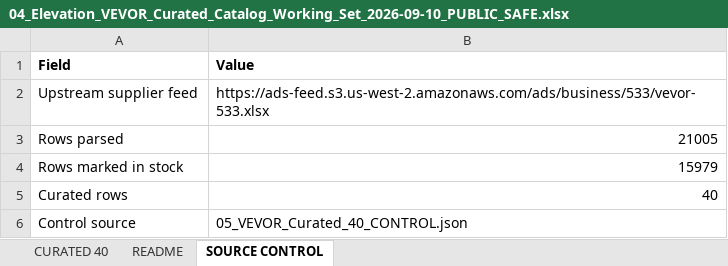
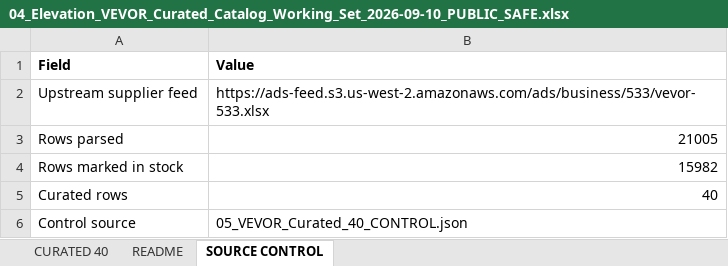
Before and after one commit to elevationupscales/ElevationUpScales, an Excel workbook: operations/vendor-source/vevor/2026-09-10/04_Elevation_VEVOR_Curated_Catalog_Working_Set_2026-09-10_PUBLIC_SAFE.xlsx, sheet SOURCE CONTROL, drawn as a sheet; values as stored, in another font and other column widths than the file's, no borders; the diff names each change by its address in the sheet, - before the commit and + after, or states it on an @@ line.

```diff
--- a/operations/vendor-source/vevor/2026-09-10/04_Elevation_VEVOR_Curated_Catalog_Working_Set_2026-09-10_PUBLIC_SAFE.xlsx (sheet SOURCE CONTROL)
+++ b/operations/vendor-source/vevor/2026-09-10/04_Elevation_VEVOR_Curated_Catalog_Working_Set_2026-09-10_PUBLIC_SAFE.xlsx (sheet SOURCE CONTROL)
-B4 (Value): 15979
+B4 (Value): 15982
```
Also changed, not shown: sheet CURATED 40, operations/vendor-source/vevor/2026-09-10/VEVOR_A_TIER_RUN_COMPLETE_2026-09-10_PUBLIC_SAFE.xlsx, 3 other files.
